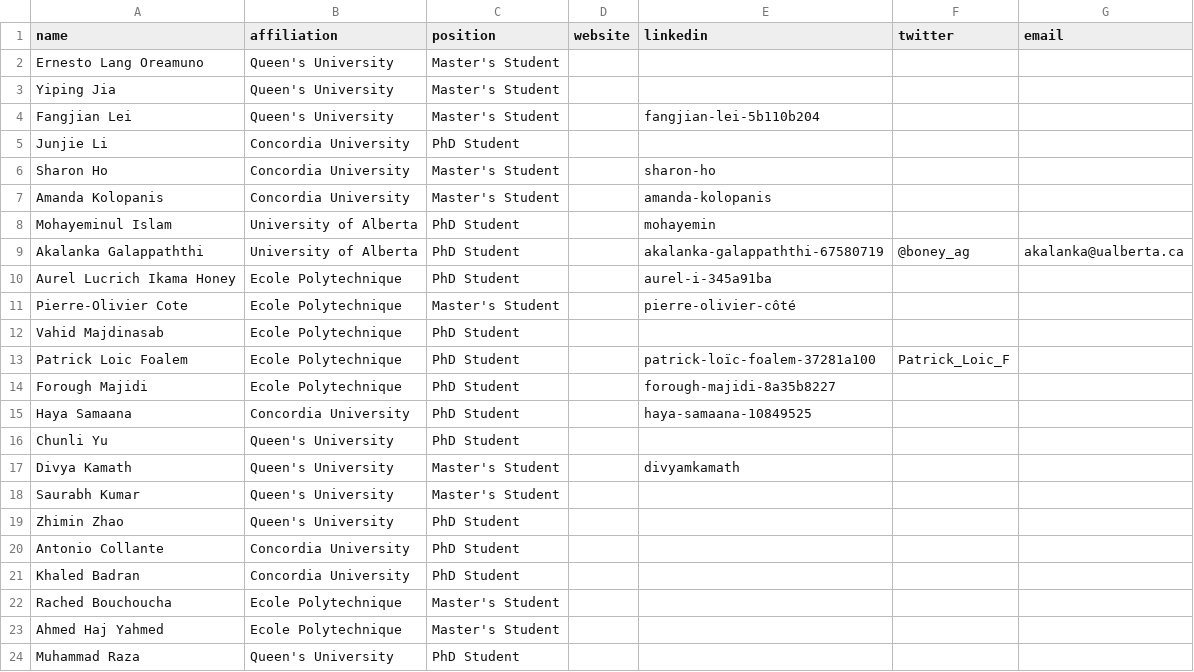
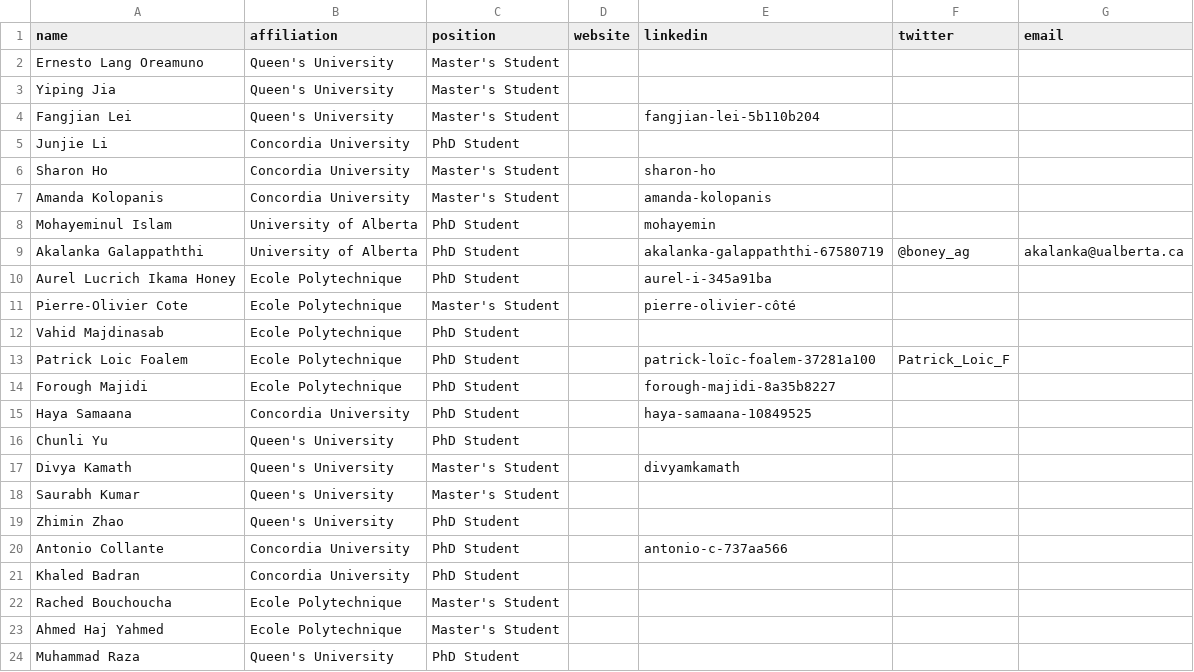
Before and after one commit to create-se4ai/website, a CSV file: team/students.csv, drawn as a sheet.

Commit message:
Added LinkedIn profile
Antonio Collante

```diff
--- a/team/students.csv
+++ b/team/students.csv
@@ -19,3 +19,3 @@ Saurabh Kumar,Queen's University,Master's Student,,,,
 Zhimin Zhao,Queen's University,PhD Student,,,,
-Antonio Collante,Concordia University,PhD Student,,,,
+Antonio Collante,Concordia University,PhD Student,,antonio-c-737aa566,,
 Khaled Badran,Concordia University,PhD Student,,,,
```
